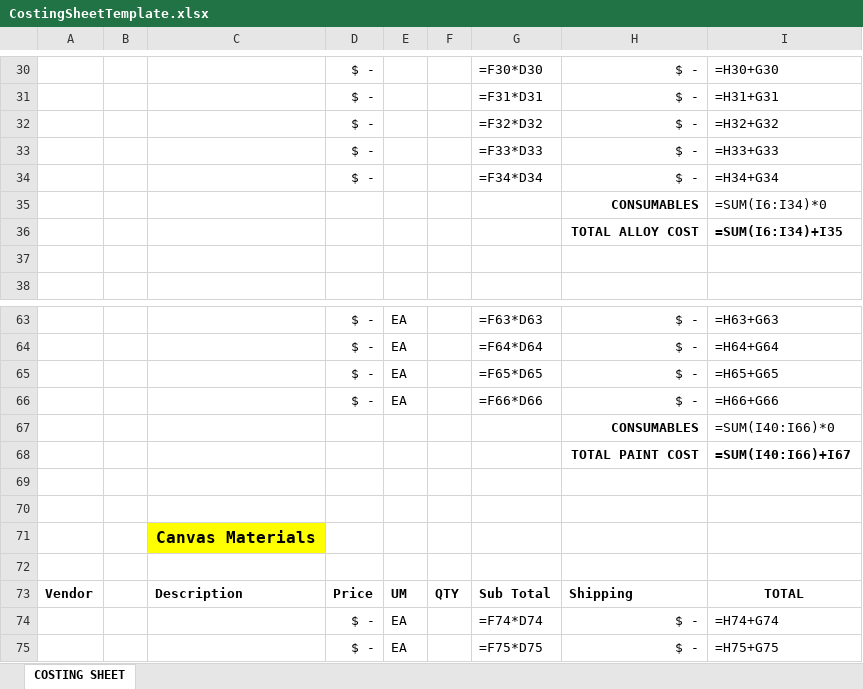
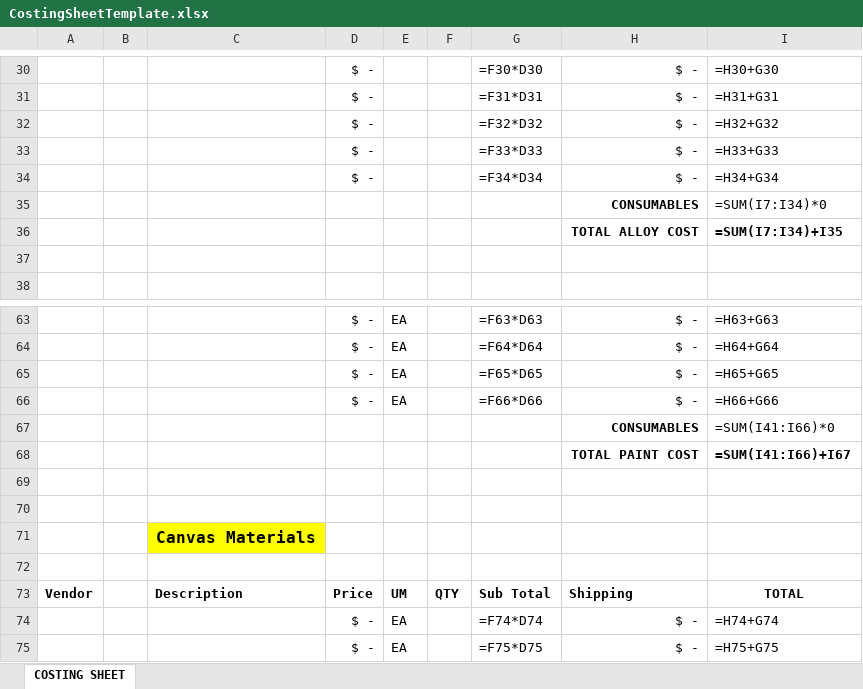
Before and after one commit to northriverboats/costing-sheets-com, an Excel workbook: CostingSheetTemplate.xlsx, sheet COSTING SHEET, drawn as a sheet; only a part is shown, gaps mark what is left out; values as stored, in another font and other column widths than the file's, no borders; formulas are shown in place of their values; conditional formats not drawn; the diff names each change by its address in the sheet, - before the commit and + after, or states it on an @@ line.

Commit message:
Updated Template

```diff
--- a/CostingSheetTemplate.xlsx (sheet COSTING SHEET)
+++ b/CostingSheetTemplate.xlsx (sheet COSTING SHEET)
-I35: =SUM(I6:I34)*0
+I35: =SUM(I7:I34)*0
-I36: =SUM(I6:I34)+I35
+I36: =SUM(I7:I34)+I35
-I67: =SUM(I40:I66)*0
+I67: =SUM(I41:I66)*0
-I68: =SUM(I40:I66)+I67
+I68: =SUM(I41:I66)+I67
```
